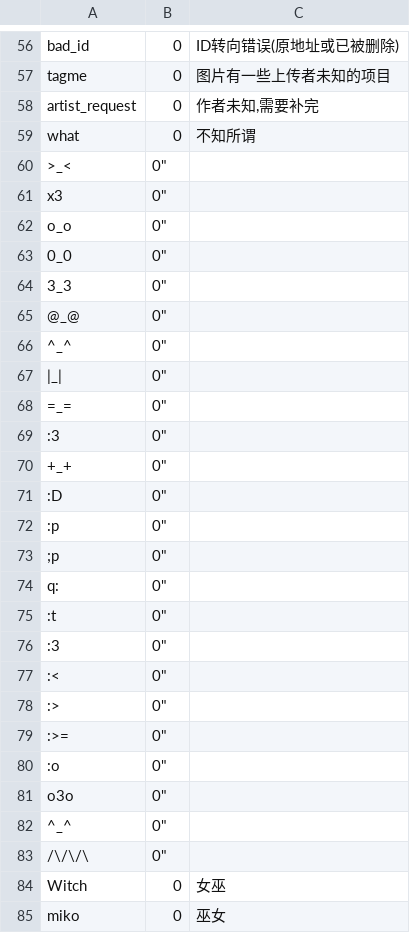
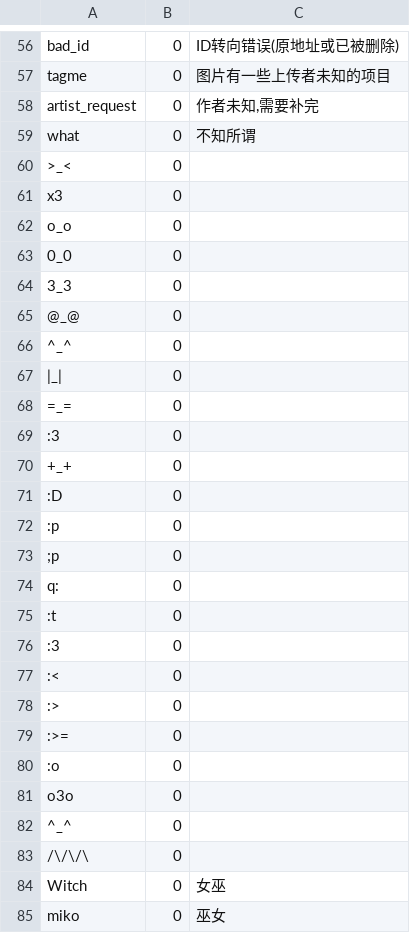
Before and after one commit to sgmklp/tag-for-autocompletion-with-translation, a CSV file: test-full.csv, drawn as a sheet; only a part is shown, gaps mark what is left out.

```diff
--- a/test-full.csv
+++ b/test-full.csv
@@ -59,26 +59,26 @@ artist_request,0,"作者未知,需要补完"
 what,0,"不知所谓"
->_<,0"
-x3,0"
-o_o,0"
-0_0,0"
-3_3,0"
-@_@,0"
-^_^,0"
-|_|,0"
-=_=,0"
-:3,0"
-+_+,0"
-:D,0"
-:p,0"
-;p,0"
-q:,0"
-:t,0"
-:3,0"
-:<,0"
-:>,0"
-:>=,0"
-:o,0"
-o3o,0"
-^_^,0"
-/\/\/\,0"
+>_<,0
+x3,0
+o_o,0
+0_0,0
+3_3,0
+@_@,0
+^_^,0
+|_|,0
+=_=,0
+:3,0
++_+,0
+:D,0
+:p,0
+;p,0
+q:,0
+:t,0
+:3,0
+:<,0
+:>,0
+:>=,0
+:o,0
+o3o,0
+^_^,0
+/\/\/\,0
 Witch,0,"女巫"
```
